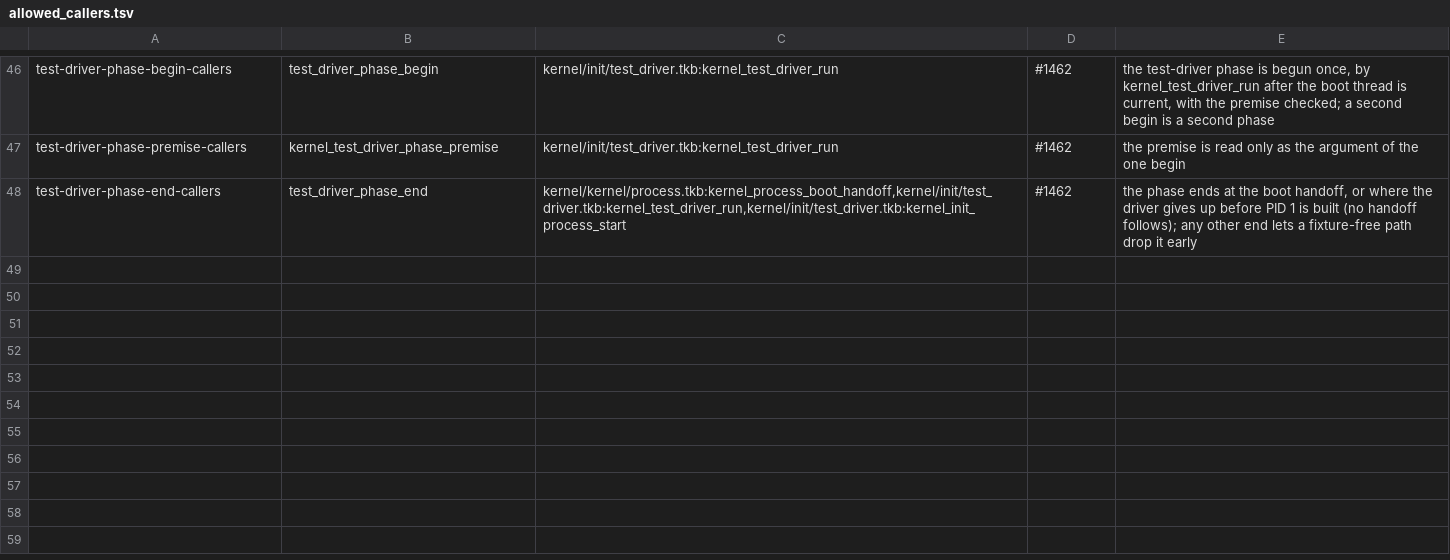
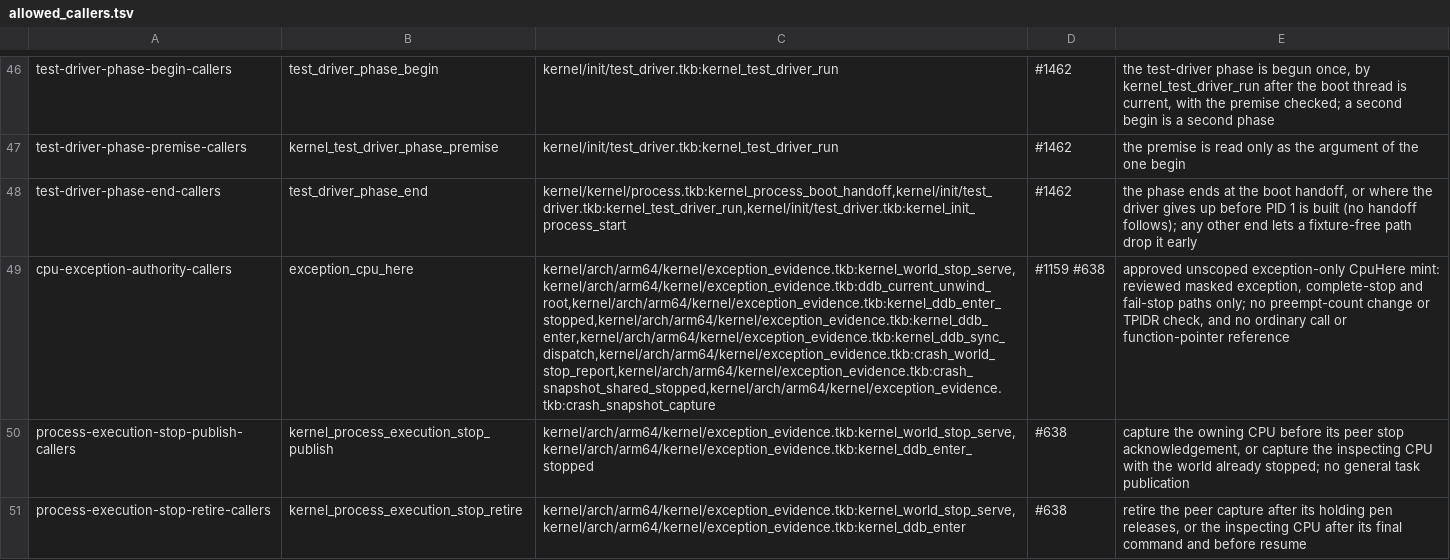
Before and after one commit to takibi-lang/takibi, a TSV file: scripts/allowed_callers.tsv, drawn as a sheet; only a part is shown, gaps mark what is left out; the diff names each change by its address in the sheet, - before the commit and + after, or states it on an @@ line.

```diff
--- a/scripts/allowed_callers.tsv
+++ b/scripts/allowed_callers.tsv
+row 49: cpu-exception-authority-callers | exception_cpu_here | kernel/arch/arm64/kernel/exception_evidence.tkb:kernel_world_stop_serve,kernel/arch/arm64/kernel/exception_evidence.tkb:ddb_current_unwind_root,kernel/arch/arm64/kernel/exception_evidence.tkb:kernel_ddb_enter_stopped,kernel/arch/arm64/kernel/exception_evidence.tkb:kernel_ddb_enter,kernel/arch/arm64/kernel/exception_evidence.tkb:kernel_ddb_sync_dispatch,kernel/arch/arm64/kernel/exception_evidence.tkb:crash_world_stop_report,kernel/arch/arm64/kernel/exception_evidence.tkb:crash_snapshot_shared_stopped,kernel/arch/arm64/kernel/exception_evidence.tkb:crash_snapshot_capture | #1159 #638 | approved unscoped exception-only CpuHere mint: reviewed masked exception, complete-stop and fail-stop paths only; no preempt-count change or TPIDR check, and no ordinary call or function-pointer reference
+row 50: process-execution-stop-publish-callers | kernel_process_execution_stop_publish | kernel/arch/arm64/kernel/exception_evidence.tkb:kernel_world_stop_serve,kernel/arch/arm64/kernel/exception_evidence.tkb:kernel_ddb_enter_stopped | #638 | capture the owning CPU before its peer stop acknowledgement, or capture the inspecting CPU with the world already stopped; no general task publication
+row 51: process-execution-stop-retire-callers | kernel_process_execution_stop_retire | kernel/arch/arm64/kernel/exception_evidence.tkb:kernel_world_stop_serve,kernel/arch/arm64/kernel/exception_evidence.tkb:kernel_ddb_enter | #638 | retire the peer capture after its holding pen releases, or the inspecting CPU after its final command and before resume
```
Also changed, not shown: kernel/models/function_map_digests.tsv, scripts/global_protection_allowlist.tsv, 18 other files.
